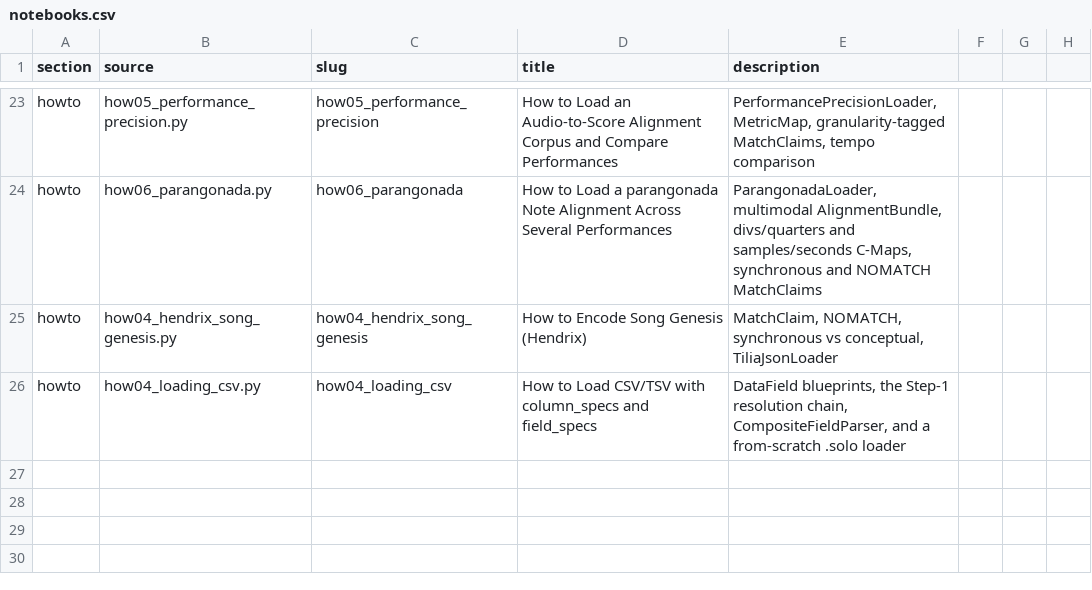
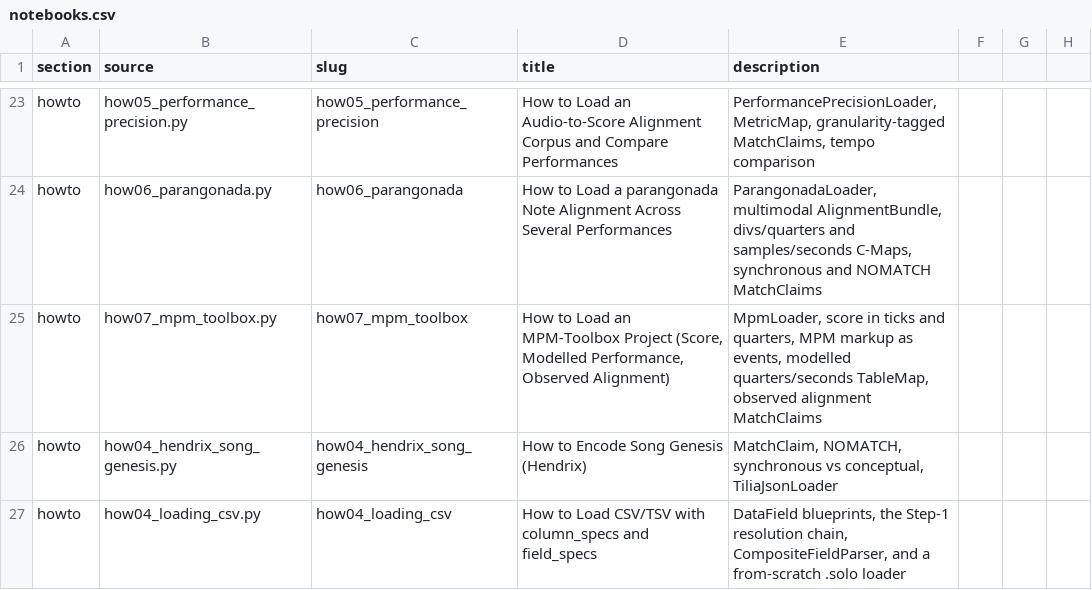
Before and after one commit to TimeToAlign/timetoalign, a CSV file: docs/page/notebooks.csv, drawn as a sheet; only a part is shown, gaps mark what is left out.

Commit message:
feat(loader): MpmLoader for MPM-Toolbox MSM+MPM+MPR projects
Add MpmLoader, an AlignmentLoader that ingests an MPM-Toolbox project
(the sibling .msm score / .mpm modelled performance / .mpr project-glue
triple) and assembles a single multimodal AlignmentBundle. The Beethoven
Eroica op. 35 (Var. XIV, 1971 Curzon) and a Reger Moment Musical are the
worked specimens.

The bundle expresses one work across the logical and physical domains:

- a shared "score" group holding the notes in two logical units: a tick
  DiscreteLogicalTimeline (score:dlt1) that also carries every MPM markup
  event (tempo / dynamics / articulation / asynchrony, and any other map
  type emitted generically), and a quarter-note ContinuousLogicalTimeline
  (score:clt1). score:dlt1 carries a TicksToQuarters map; score:clt1
  carries a modelled quarters->seconds TableMap integrated from the
  performance's tempoMap (constant tempo per segment; transition.to ramps
  are preserved as an attribute, not rendered);
- a "perf" group holding the observed onsets from the .mpr <alignment>
  in two physical units: seconds (perf:cpt1) and samples (perf:dpt1, with
  a SamplesToSeconds map; the rate is read from the sibling .wav);
- one synchronous MatchClaim per score note, projecting score:clt1
  (quarters) onto perf:cpt1 (seconds), joined xml:id == ref. The
  correspondence is a bijection, so every claim is synchronous.

MPM markup is represented as events (the values are faithful: style
names such as "p" or "staccato" resolve to their numeric definitions),
not as note attributes or a synthesised model, so no new scalar type is
introduced. The three files reuse xml:id values across files, so the XML
is parsed with id-collection disabled; the namespaced .mpm is matched by
local name. The raw midi.pitch is stored as the pitch and the spelling
attributes are carried verbatim (the MSM octave numbering is not
interpreted into a spelled pitch). The default performance is the first;
load(mpr, performance=NAME) selects another.

Adds 35 zero-tolerance tests across both specimens and a how-to notebook
for the project's logical, modelled, and observed layers.

```diff
--- a/docs/page/notebooks.csv
+++ b/docs/page/notebooks.csv
@@ -24,2 +24,3 @@ howto,how05_performance_precision.py,how05_performance_precision,How to Load an
 howto,how06_parangonada.py,how06_parangonada,How to Load a parangonada Note Alignment Across Several Performances,"ParangonadaLoader, multimodal AlignmentBundle, divs/quarters and samples/seconds C-Maps, synchronous and NOMATCH MatchClaims"
+howto,how07_mpm_toolbox.py,how07_mpm_toolbox,"How to Load an MPM-Toolbox Project (Score, Modelled Performance, Observed Alignment)","MpmLoader, score in ticks and quarters, MPM markup as events, modelled quarters/seconds TableMap, observed alignment MatchClaims"
 howto,how04_hendrix_song_genesis.py,how04_hendrix_song_genesis,How to Encode Song Genesis (Hendrix),"MatchClaim, NOMATCH, synchronous vs conceptual, TiliaJsonLoader"
```
Also changed, not shown: 13 other files.
